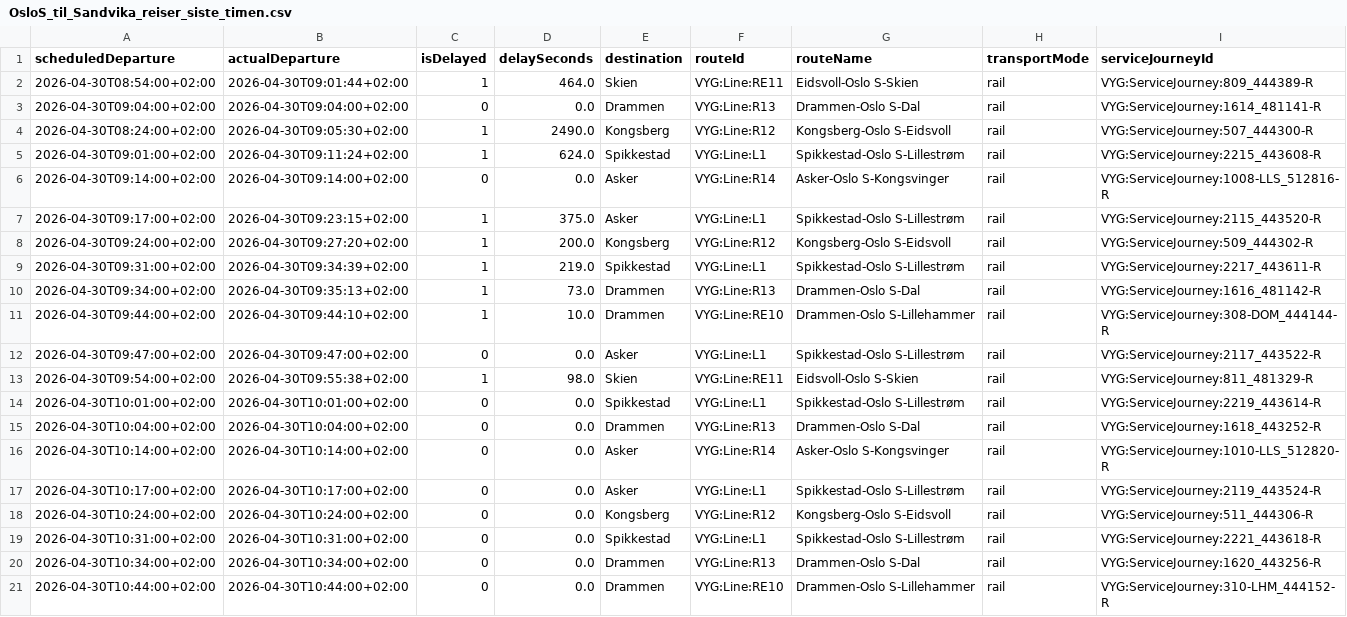
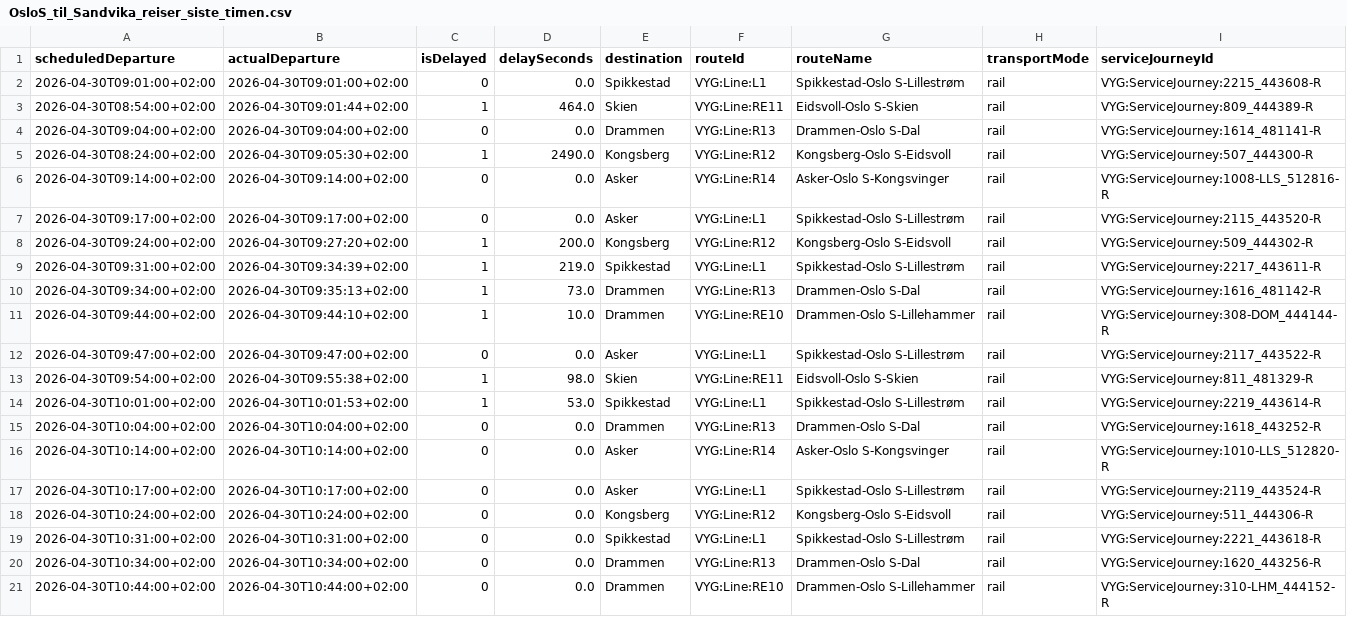
Before and after one commit to simenoddenhansen/togtider, a CSV file: reiser_oslo_sandvika/OsloS_til_Sandvika_reiser_siste_timen.csv, drawn as a sheet.

```diff
--- a/reiser_oslo_sandvika/OsloS_til_Sandvika_reiser_siste_timen.csv
+++ b/reiser_oslo_sandvika/OsloS_til_Sandvika_reiser_siste_timen.csv
@@ -1,2 +1,3 @@
 scheduledDeparture,actualDeparture,isDelayed,delaySeconds,destination,routeId,routeName,transportMode,serviceJourneyId
+2026-04-30T09:01:00+02:00,2026-04-30T09:01:00+02:00,0,0.0,Spikkestad,VYG:Line:L1,Spikkestad-Oslo S-Lillestrøm,rail,VYG:ServiceJourney:2215_443608-R
 2026-04-30T08:54:00+02:00,2026-04-30T09:01:44+02:00,1,464.0,Skien,VYG:Line:RE11,Eidsvoll-Oslo S-Skien,rail,VYG:ServiceJourney:809_444389-R
@@ -4,5 +5,4 @@ scheduledDeparture,actualDeparture,isDelayed,delaySeconds,destination,routeId,ro
 2026-04-30T08:24:00+02:00,2026-04-30T09:05:30+02:00,1,2490.0,Kongsberg,VYG:Line:R12,Kongsberg-Oslo S-Eidsvoll,rail,VYG:ServiceJourney:507_444300-R
-2026-04-30T09:01:00+02:00,2026-04-30T09:11:24+02:00,1,624.0,Spikkestad,VYG:Line:L1,Spikkestad-Oslo S-Lillestrøm,rail,VYG:ServiceJourney:2215_443608-R
 2026-04-30T09:14:00+02:00,2026-04-30T09:14:00+02:00,0,0.0,Asker,VYG:Line:R14,Asker-Oslo S-Kongsvinger,rail,VYG:ServiceJourney:1008-LLS_512816-R
-2026-04-30T09:17:00+02:00,2026-04-30T09:23:15+02:00,1,375.0,Asker,VYG:Line:L1,Spikkestad-Oslo S-Lillestrøm,rail,VYG:ServiceJourney:2115_443520-R
+2026-04-30T09:17:00+02:00,2026-04-30T09:17:00+02:00,0,0.0,Asker,VYG:Line:L1,Spikkestad-Oslo S-Lillestrøm,rail,VYG:ServiceJourney:2115_443520-R
 2026-04-30T09:24:00+02:00,2026-04-30T09:27:20+02:00,1,200.0,Kongsberg,VYG:Line:R12,Kongsberg-Oslo S-Eidsvoll,rail,VYG:ServiceJourney:509_444302-R
@@ -13,3 +13,3 @@ scheduledDeparture,actualDeparture,isDelayed,delaySeconds,destination,routeId,ro
 2026-04-30T09:54:00+02:00,2026-04-30T09:55:38+02:00,1,98.0,Skien,VYG:Line:RE11,Eidsvoll-Oslo S-Skien,rail,VYG:ServiceJourney:811_481329-R
-2026-04-30T10:01:00+02:00,2026-04-30T10:01:00+02:00,0,0.0,Spikkestad,VYG:Line:L1,Spikkestad-Oslo S-Lillestrøm,rail,VYG:ServiceJourney:2219_443614-R
+2026-04-30T10:01:00+02:00,2026-04-30T10:01:53+02:00,1,53.0,Spikkestad,VYG:Line:L1,Spikkestad-Oslo S-Lillestrøm,rail,VYG:ServiceJourney:2219_443614-R
 2026-04-30T10:04:00+02:00,2026-04-30T10:04:00+02:00,0,0.0,Drammen,VYG:Line:R13,Drammen-Oslo S-Dal,rail,VYG:ServiceJourney:1618_443252-R
```
Also changed, not shown: 2 other files.
